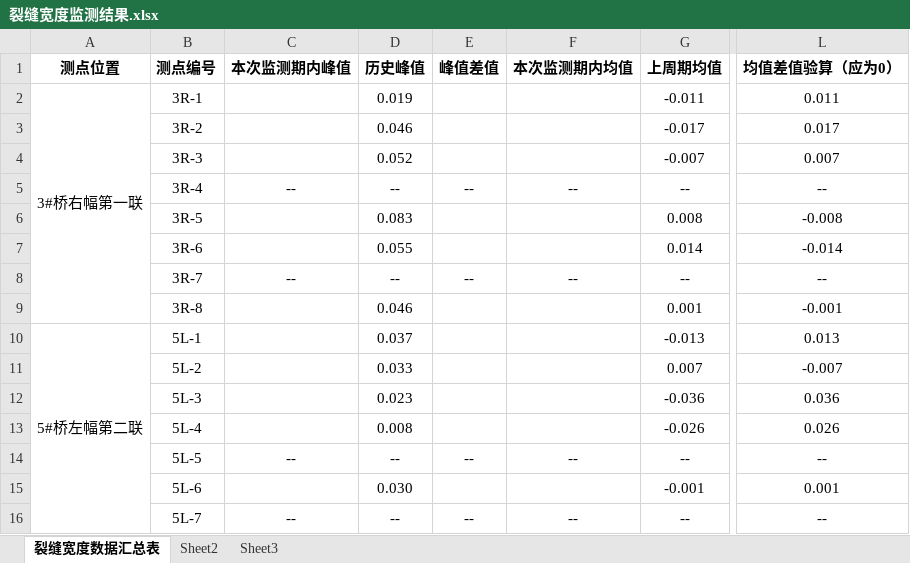
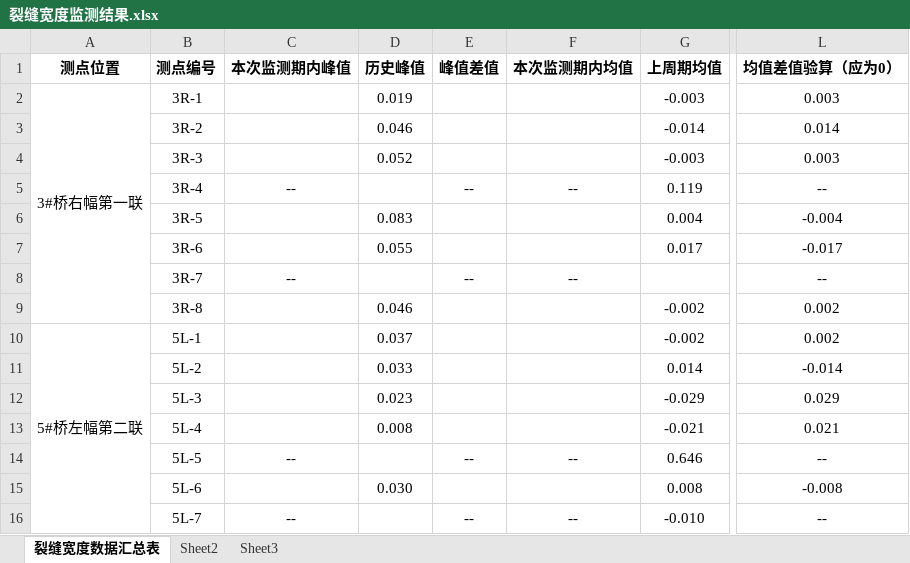
Before and after one commit to zjkl19/Nansanhuan, an Excel workbook: data/裂缝宽度监测结果.xlsx, sheet 裂缝宽度数据汇总表, drawn as a sheet; only a part is shown, gaps mark what is left out; values as stored, in another font and other column widths than the file's, no borders; the diff covers the shown part only; the diff names each change by its address in the sheet, - before the commit and + after, or states it on an @@ line.

```diff
--- a/data/裂缝宽度监测结果.xlsx (sheet 裂缝宽度数据汇总表)
+++ b/data/裂缝宽度监测结果.xlsx (sheet 裂缝宽度数据汇总表)
-G2 (上周期均值): -0.011
+G2 (上周期均值): -0.003
-L2 (均值差值验算（应为0）): 0.011
+L2 (均值差值验算（应为0）): 0.003
-G3 (上周期均值): -0.017
+G3 (上周期均值): -0.014
-L3 (均值差值验算（应为0）): 0.017
+L3 (均值差值验算（应为0）): 0.014
-G4 (上周期均值): -0.007
+G4 (上周期均值): -0.003
-L4 (均值差值验算（应为0）): 0.007
+L4 (均值差值验算（应为0）): 0.003
-D5 (历史峰值): --
+D5 (历史峰值): (empty)
-G5 (上周期均值): --
+G5 (上周期均值): 0.119
-G6 (上周期均值): 0.008
+G6 (上周期均值): 0.004
-L6 (均值差值验算（应为0）): -0.008
+L6 (均值差值验算（应为0）): -0.004
-G7 (上周期均值): 0.014
+G7 (上周期均值): 0.017
-L7 (均值差值验算（应为0）): -0.014
+L7 (均值差值验算（应为0）): -0.017
-D8 (历史峰值): --
+D8 (历史峰值): (empty)
-G8 (上周期均值): --
+G8 (上周期均值): (empty)
-G9 (上周期均值): 0.001
+G9 (上周期均值): -0.002
-L9 (均值差值验算（应为0）): -0.001
+L9 (均值差值验算（应为0）): 0.002
-G10 (上周期均值): -0.013
+G10 (上周期均值): -0.002
-L10 (均值差值验算（应为0）): 0.013
+L10 (均值差值验算（应为0）): 0.002
-G11 (上周期均值): 0.007
+G11 (上周期均值): 0.014
-L11 (均值差值验算（应为0）): -0.007
+L11 (均值差值验算（应为0）): -0.014
-G12 (上周期均值): -0.036
+G12 (上周期均值): -0.029
-L12 (均值差值验算（应为0）): 0.036
+L12 (均值差值验算（应为0）): 0.029
-G13 (上周期均值): -0.026
+G13 (上周期均值): -0.021
-L13 (均值差值验算（应为0）): 0.026
+L13 (均值差值验算（应为0）): 0.021
-D14 (历史峰值): --
+D14 (历史峰值): (empty)
-G14 (上周期均值): --
+G14 (上周期均值): 0.646
-G15 (上周期均值): -0.001
+G15 (上周期均值): 0.008
-L15 (均值差值验算（应为0）): 0.001
+L15 (均值差值验算（应为0）): -0.008
-D16 (历史峰值): --
+D16 (历史峰值): (empty)
-G16 (上周期均值): --
+G16 (上周期均值): -0.010
```
Also changed, not shown: 64 edited cells elsewhere in this sheet, 26 other files.
